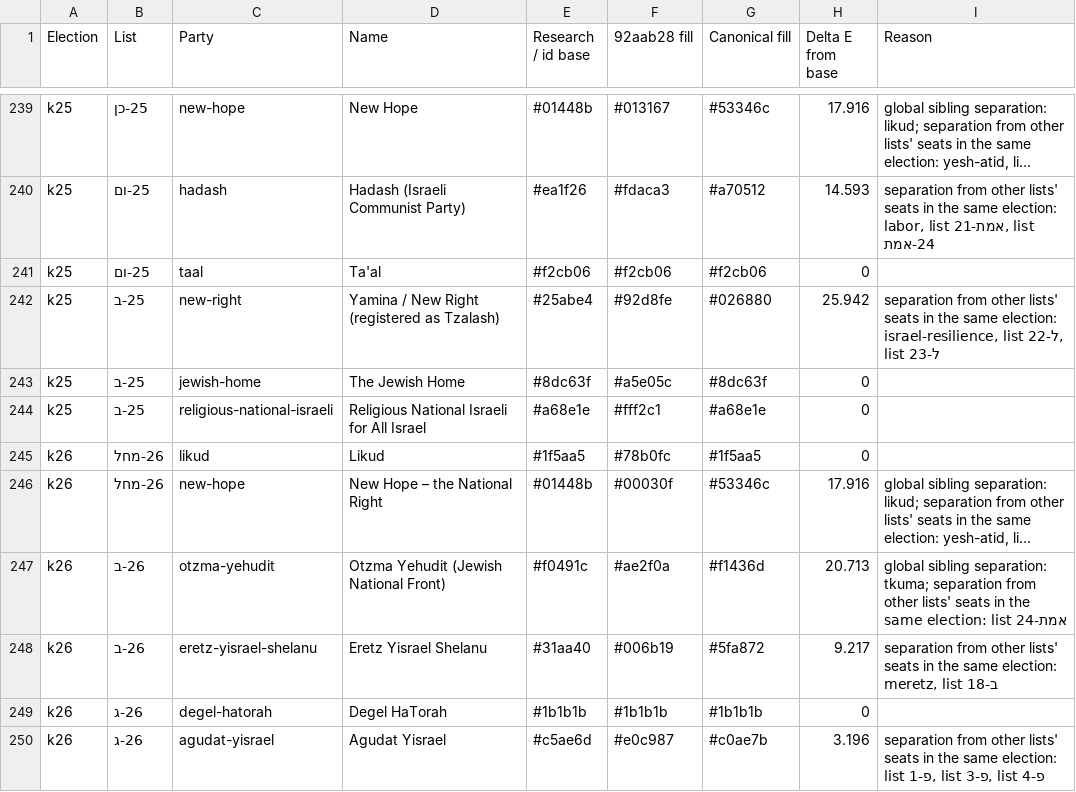
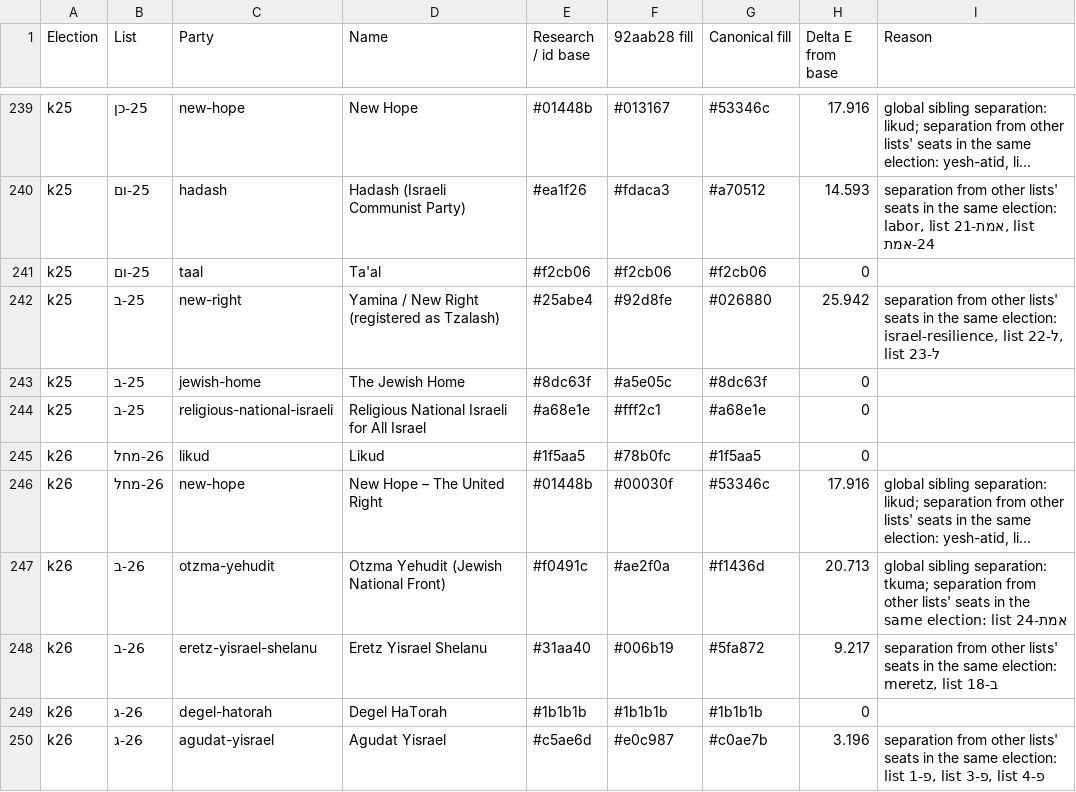
Before and after one commit to YiftahCooper/israel-elections, a CSV file: docs/colour-reports/party-colour-before-after.csv, drawn as a sheet; only a part is shown, gaps mark what is left out; long unchanged cells end in …; the diff names each change by its address in the sheet, - before the commit and + after, or states it on an @@ line.

```diff
--- a/docs/colour-reports/party-colour-before-after.csv
+++ b/docs/colour-reports/party-colour-before-after.csv
-D246 (Name): New Hope – the National Right
+D246 (Name): New Hope – The United Right
```
Also changed, not shown: 1 other file.
